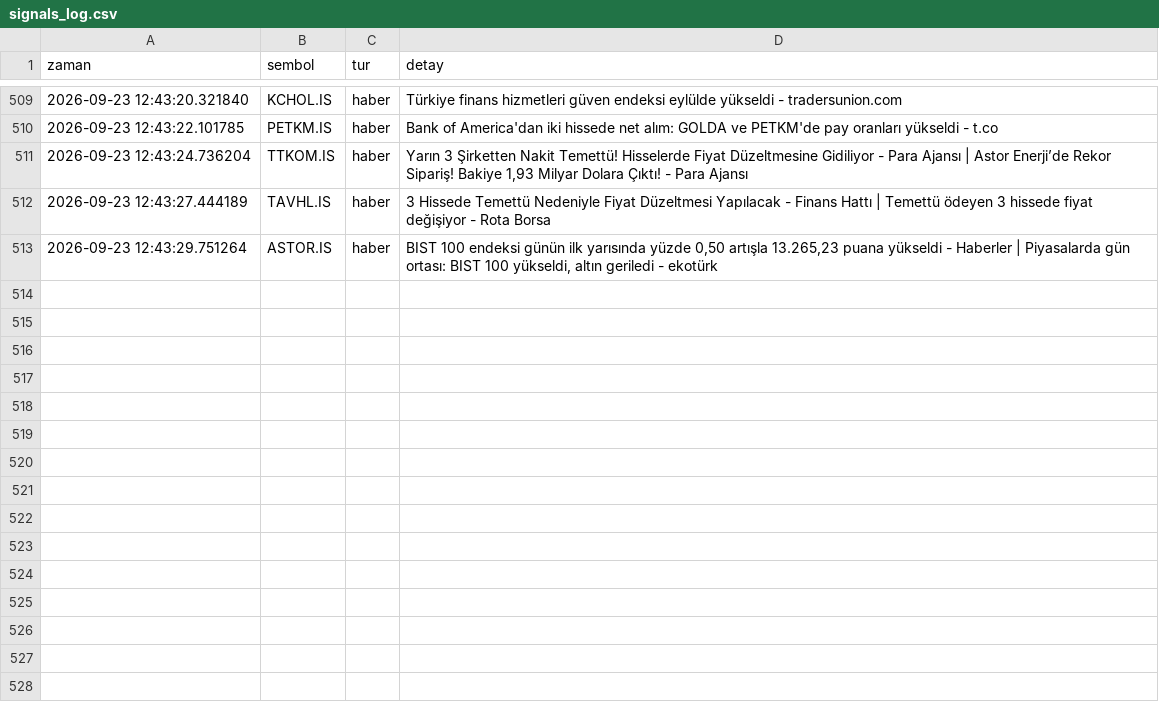
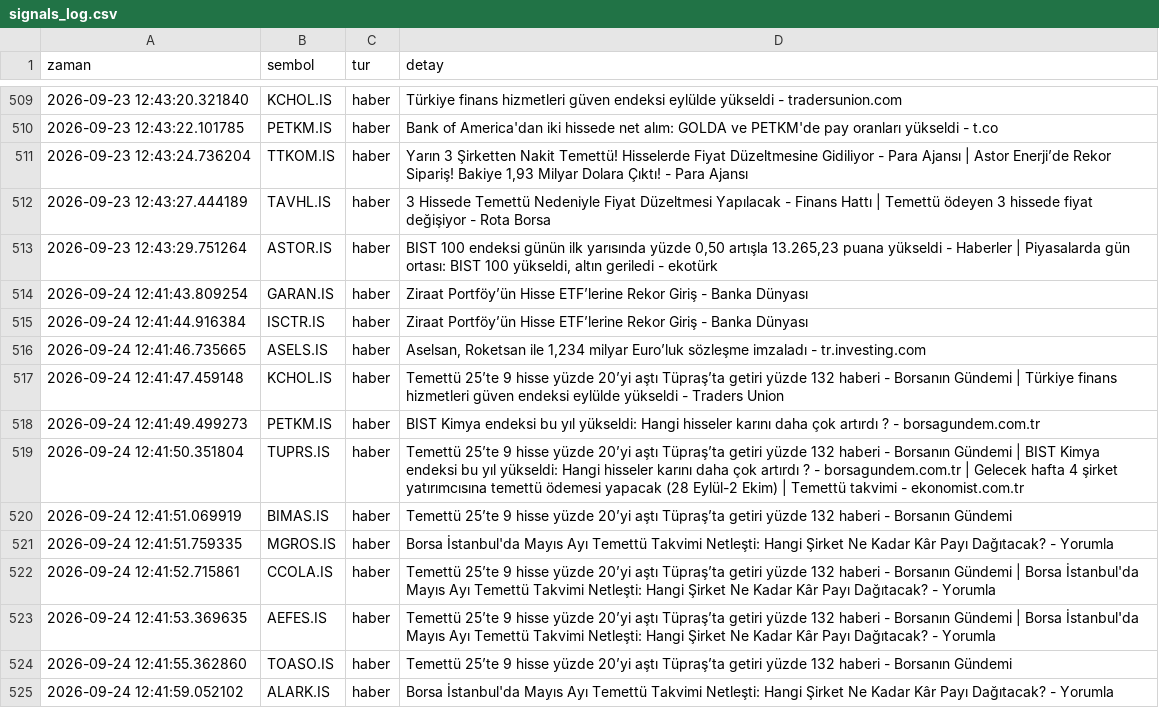
Before and after one commit to dujlif/A1-test-, a CSV file: signals_log.csv, drawn as a sheet; only a part is shown, gaps mark what is left out; the diff names each change by its address in the sheet, - before the commit and + after, or states it on an @@ line.

```diff
--- a/signals_log.csv
+++ b/signals_log.csv
+row 514: 2026-09-24 12:41:43.809254 | GARAN.IS | haber | Ziraat Portföy’ün Hisse ETF’lerine Rekor Giriş - Banka Dünyası
+row 515: 2026-09-24 12:41:44.916384 | ISCTR.IS | haber | Ziraat Portföy’ün Hisse ETF’lerine Rekor Giriş - Banka Dünyası
+row 516: 2026-09-24 12:41:46.735665 | ASELS.IS | haber | Aselsan, Roketsan ile 1,234 milyar Euro’luk sözleşme imzaladı - tr.investing.com
+row 517: 2026-09-24 12:41:47.459148 | KCHOL.IS | haber | Temettü 25’te 9 hisse yüzde 20’yi aştı Tüpraş’ta getiri yüzde 132 haberi - Borsanın Gündemi | Türkiye finans hizmetleri güven endeksi eylülde yükseldi - Traders Union
+row 518: 2026-09-24 12:41:49.499273 | PETKM.IS | haber | BIST Kimya endeksi bu yıl yükseldi: Hangi hisseler karını daha çok artırdı ? - borsagundem.com.tr
+row 519: 2026-09-24 12:41:50.351804 | TUPRS.IS | haber | Temettü 25’te 9 hisse yüzde 20’yi aştı Tüpraş’ta getiri yüzde 132 haberi - Borsanın Gündemi | BIST Kimya endeksi bu yıl yükseldi: Hangi hisseler karını daha çok artırdı ? - borsagundem.com.tr | Gelecek hafta 4 şirket yatırımcısına temettü ödemesi yapacak (28 Eylül-2 Ekim) | Temettü takvimi - ekonomist.com.tr
+row 520: 2026-09-24 12:41:51.069919 | BIMAS.IS | haber | Temettü 25’te 9 hisse yüzde 20’yi aştı Tüpraş’ta getiri yüzde 132 haberi - Borsanın Gündemi
+row 521: 2026-09-24 12:41:51.759335 | MGROS.IS | haber | Borsa İstanbul'da Mayıs Ayı Temettü Takvimi Netleşti: Hangi Şirket Ne Kadar Kâr Payı Dağıtacak? - Yorumla
+row 522: 2026-09-24 12:41:52.715861 | CCOLA.IS | haber | Temettü 25’te 9 hisse yüzde 20’yi aştı Tüpraş’ta getiri yüzde 132 haberi - Borsanın Gündemi | Borsa İstanbul'da Mayıs Ayı Temettü Takvimi Netleşti: Hangi Şirket Ne Kadar Kâr Payı Dağıtacak? - Yorumla
+row 523: 2026-09-24 12:41:53.369635 | AEFES.IS | haber | Temettü 25’te 9 hisse yüzde 20’yi aştı Tüpraş’ta getiri yüzde 132 haberi - Borsanın Gündemi | Borsa İstanbul'da Mayıs Ayı Temettü Takvimi Netleşti: Hangi Şirket Ne Kadar Kâr Payı Dağıtacak? - Yorumla
+row 524: 2026-09-24 12:41:55.362860 | TOASO.IS | haber | Temettü 25’te 9 hisse yüzde 20’yi aştı Tüpraş’ta getiri yüzde 132 haberi - Borsanın Gündemi
+row 525: 2026-09-24 12:41:59.052102 | ALARK.IS | haber | Borsa İstanbul'da Mayıs Ayı Temettü Takvimi Netleşti: Hangi Şirket Ne Kadar Kâr Payı Dağıtacak? - Yorumla
```
Also changed, not shown: 1 other file.
